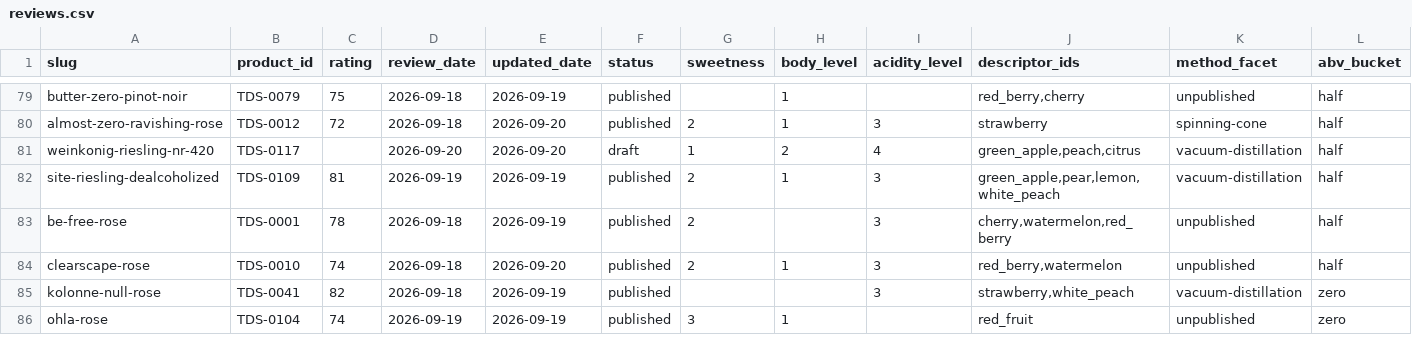
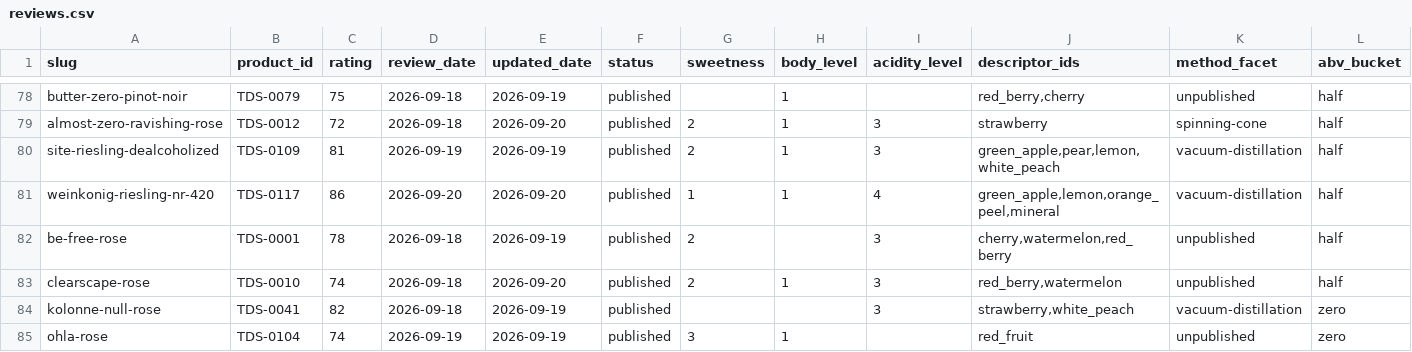
Before and after one commit to karlhillx/karlhill.com, a CSV file: clients/the-dry-standard/data/reviews.csv, drawn as a sheet; only a part is shown, gaps mark what is left out; removed rows and columns are numbered as before the commit, all else as after; rows hold the shown columns only; the diff covers the shown part only; the diff names each change by its address in the sheet, - before the commit and + after, or states it on an @@ line.

```diff
--- a/clients/the-dry-standard/data/reviews.csv
+++ b/clients/the-dry-standard/data/reviews.csv
-row 81: weinkonig-riesling-nr-420 | TDS-0117 |  | 2026-09-20 | 2026-09-20 | draft | 1 | 2 | 4 | green_apple,peach,citrus | vacuum-distillation | half
+row 81: weinkonig-riesling-nr-420 | TDS-0117 | 86 | 2026-09-20 | 2026-09-20 | published | 1 | 1 | 4 | green_apple,lemon,orange_peel,mineral | vacuum-distillation | half
```
Also changed, not shown: 1 added row, 1 removed row and 28 edited cells elsewhere in this file, clients/the-dry-standard/data/master-products.csv, clients/the-dry-standard/data/products.csv, 22 other files.
